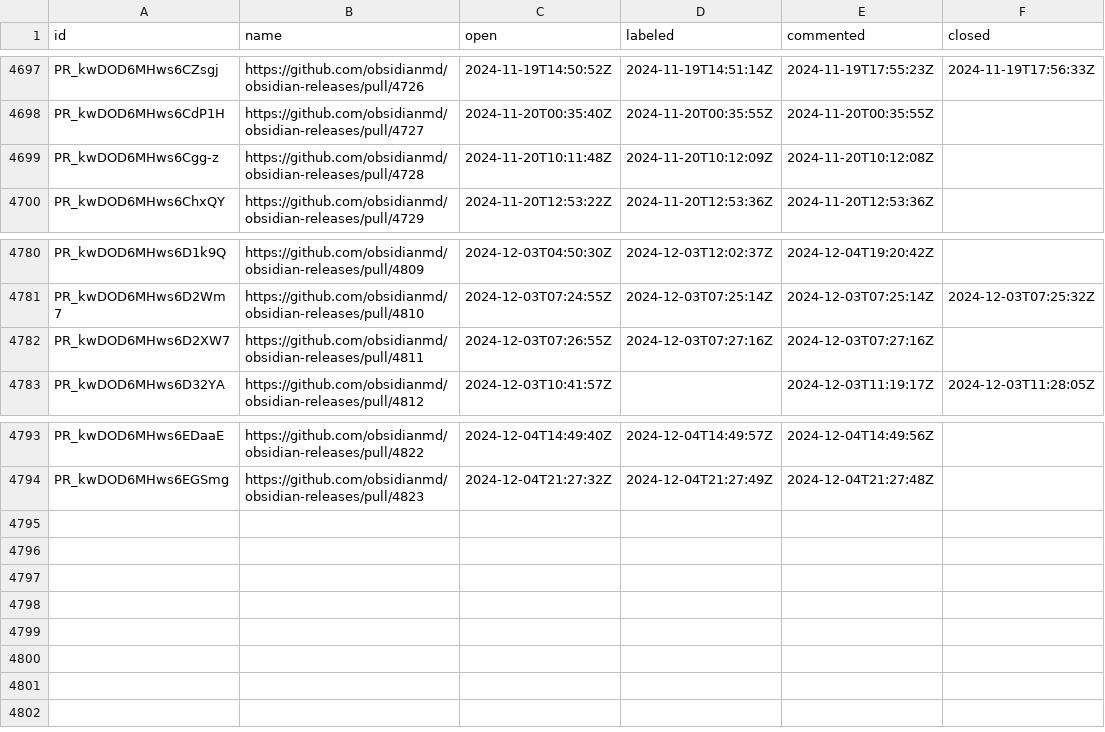
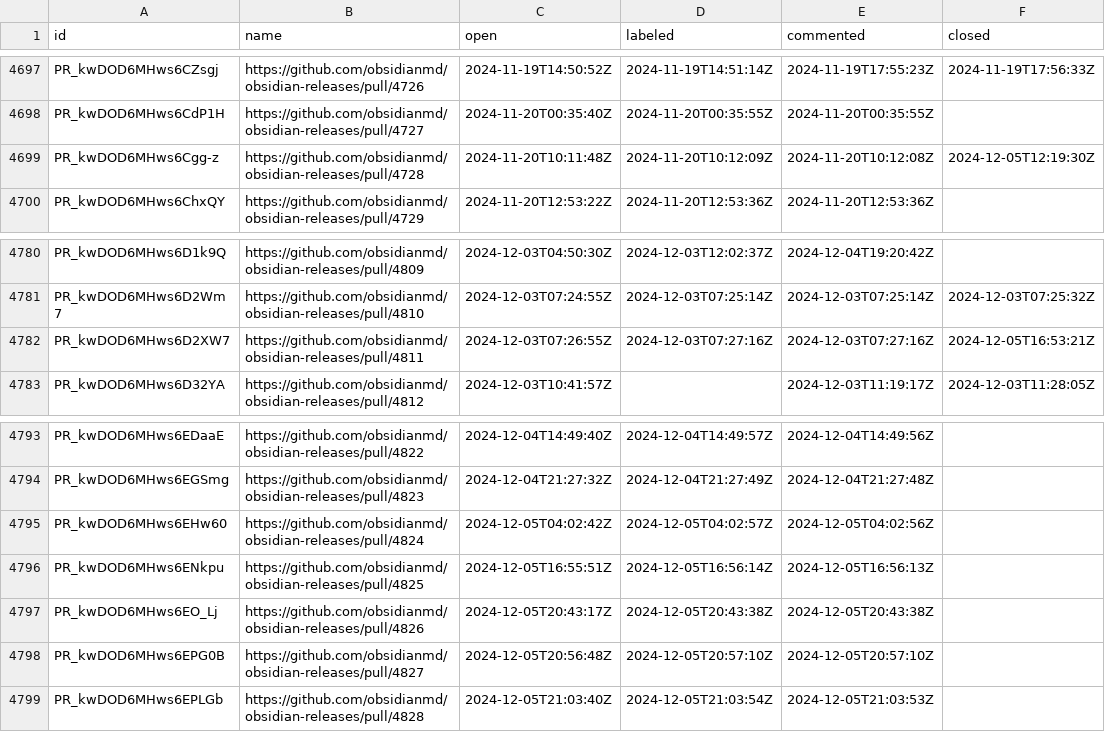
Before and after one commit to joethei/oselvar-metrics, a CSV file: data/obsidianmd/obsidian-releases/pullRequests.csv, drawn as a sheet; only a part is shown, gaps mark what is left out.

```diff
--- a/data/obsidianmd/obsidian-releases/pullRequests.csv
+++ b/data/obsidianmd/obsidian-releases/pullRequests.csv
@@ -4698,3 +4698,3 @@ PR_kwDOD6MHws6CZsgj,https://github.com/obsidianmd/obsidian-releases/pull/4726,20
 PR_kwDOD6MHws6CdP1H,https://github.com/obsidianmd/obsidian-releases/pull/4727,2024-11-20T00:35:40Z,2024-11-20T00:35:55Z,2024-11-20T00:35:55Z,
-PR_kwDOD6MHws6Cgg-z,https://github.com/obsidianmd/obsidian-releases/pull/4728,2024-11-20T10:11:48Z,2024-11-20T10:12:09Z,2024-11-20T10:12:08Z,
+PR_kwDOD6MHws6Cgg-z,https://github.com/obsidianmd/obsidian-releases/pull/4728,2024-11-20T10:11:48Z,2024-11-20T10:12:09Z,2024-11-20T10:12:08Z,2024-12-05T12:19:30Z
 PR_kwDOD6MHws6ChxQY,https://github.com/obsidianmd/obsidian-releases/pull/4729,2024-11-20T12:53:22Z,2024-11-20T12:53:36Z,2024-11-20T12:53:36Z,
@@ -4781,3 +4781,3 @@ PR_kwDOD6MHws6D1k9Q,https://github.com/obsidianmd/obsidian-releases/pull/4809,20
 PR_kwDOD6MHws6D2Wm7,https://github.com/obsidianmd/obsidian-releases/pull/4810,2024-12-03T07:24:55Z,2024-12-03T07:25:14Z,2024-12-03T07:25:14Z,2024-12-03T07:25:32Z
-PR_kwDOD6MHws6D2XW7,https://github.com/obsidianmd/obsidian-releases/pull/4811,2024-12-03T07:26:55Z,2024-12-03T07:27:16Z,2024-12-03T07:27:16Z,
+PR_kwDOD6MHws6D2XW7,https://github.com/obsidianmd/obsidian-releases/pull/4811,2024-12-03T07:26:55Z,2024-12-03T07:27:16Z,2024-12-03T07:27:16Z,2024-12-05T16:53:21Z
 PR_kwDOD6MHws6D32YA,https://github.com/obsidianmd/obsidian-releases/pull/4812,2024-12-03T10:41:57Z,,2024-12-03T11:19:17Z,2024-12-03T11:28:05Z
@@ -4794 +4794,6 @@ PR_kwDOD6MHws6EDaaE,https://github.com/obsidianmd/obsidian-releases/pull/4822,20
 PR_kwDOD6MHws6EGSmg,https://github.com/obsidianmd/obsidian-releases/pull/4823,2024-12-04T21:27:32Z,2024-12-04T21:27:49Z,2024-12-04T21:27:48Z,
+PR_kwDOD6MHws6EHw60,https://github.com/obsidianmd/obsidian-releases/pull/4824,2024-12-05T04:02:42Z,2024-12-05T04:02:57Z,2024-12-05T04:02:56Z,
+PR_kwDOD6MHws6ENkpu,https://github.com/obsidianmd/obsidian-releases/pull/4825,2024-12-05T16:55:51Z,2024-12-05T16:56:14Z,2024-12-05T16:56:13Z,
+PR_kwDOD6MHws6EO_Lj,https://github.com/obsidianmd/obsidian-releases/pull/4826,2024-12-05T20:43:17Z,2024-12-05T20:43:38Z,2024-12-05T20:43:38Z,
+PR_kwDOD6MHws6EPG0B,https://github.com/obsidianmd/obsidian-releases/pull/4827,2024-12-05T20:56:48Z,2024-12-05T20:57:10Z,2024-12-05T20:57:10Z,
+PR_kwDOD6MHws6EPLGb,https://github.com/obsidianmd/obsidian-releases/pull/4828,2024-12-05T21:03:40Z,2024-12-05T21:03:54Z,2024-12-05T21:03:53Z,
```
Also changed, not shown: data/obsidianmd/obsidian-clipper/issues.csv, data/obsidianmd/obsidian-clipper/pullRequests.csv, 2 other files.
